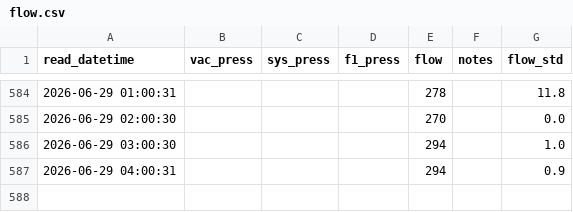
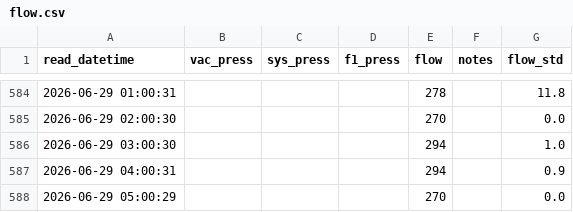
Before and after one commit to brianhartsell/oakspool, a CSV file: logs/flow.csv, drawn as a sheet; only a part is shown, gaps mark what is left out.

Commit message:
flow 2026-06-29 05:00:29

```diff
--- a/logs/flow.csv
+++ b/logs/flow.csv
@@ -587 +587,2 @@ read_datetime,vac_press,sys_press,f1_press,flow,notes,flow_std
 2026-06-29 04:00:31,,,,294,,0.9
+2026-06-29 05:00:29,,,,270,,0.0
```
